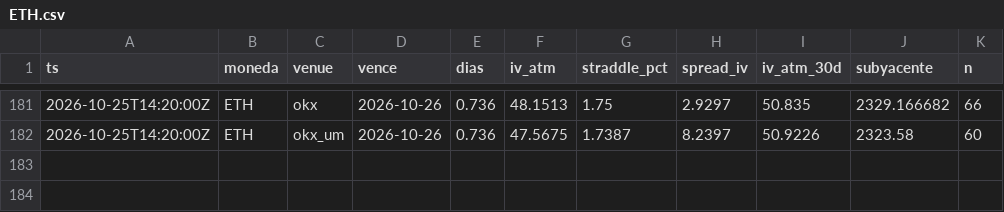
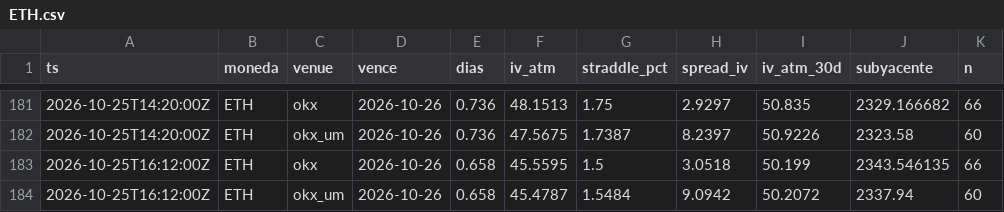
Before and after one commit to rantvalo5-art/scanall, a CSV file: opciones/prima_radar/ETH.csv, drawn as a sheet; only a part is shown, gaps mark what is left out.

```diff
--- a/opciones/prima_radar/ETH.csv
+++ b/opciones/prima_radar/ETH.csv
@@ -182 +182,3 @@ ts,moneda,venue,vence,dias,iv_atm,straddle_pct,spread_iv,iv_atm_30d,subyacente,n
 2026-10-25T14:20:00Z,ETH,okx_um,2026-10-26,0.736,47.5675,1.7387,8.2397,50.9226,2323.58,60
+2026-10-25T16:12:00Z,ETH,okx,2026-10-26,0.658,45.5595,1.5,3.0518,50.199,2343.546135,66
+2026-10-25T16:12:00Z,ETH,okx_um,2026-10-26,0.658,45.4787,1.5484,9.0942,50.2072,2337.94,60
```
Also changed, not shown: opciones/prima_radar/BTC.csv, opciones/prima_radar/HYPE.csv, 1 other file.
